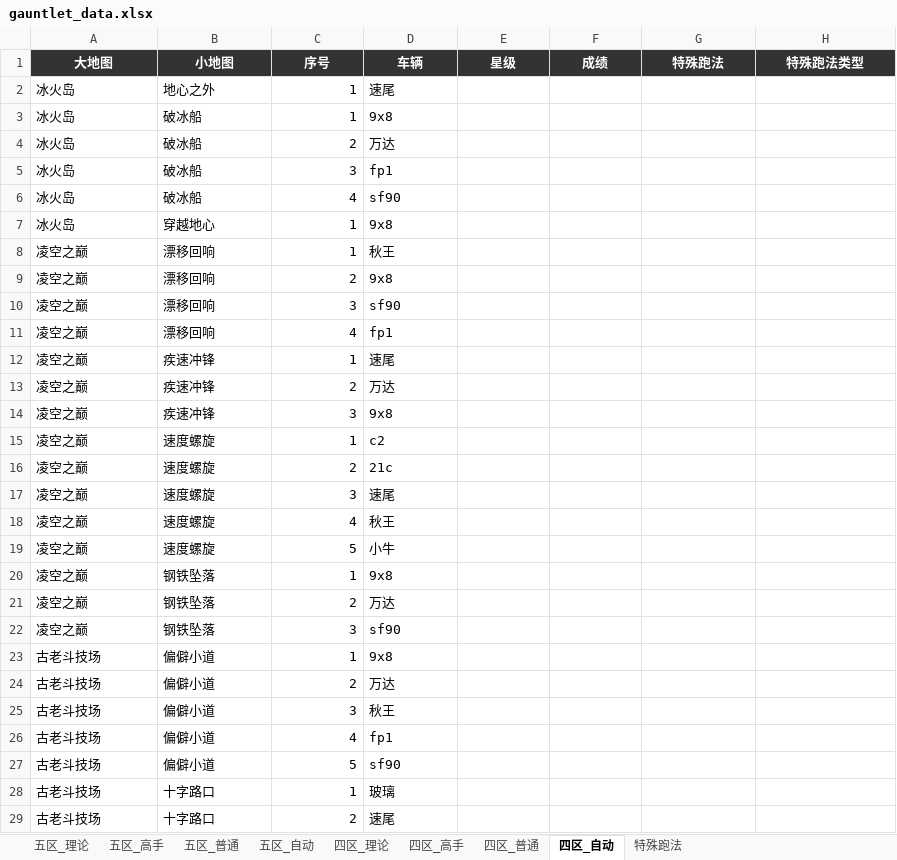
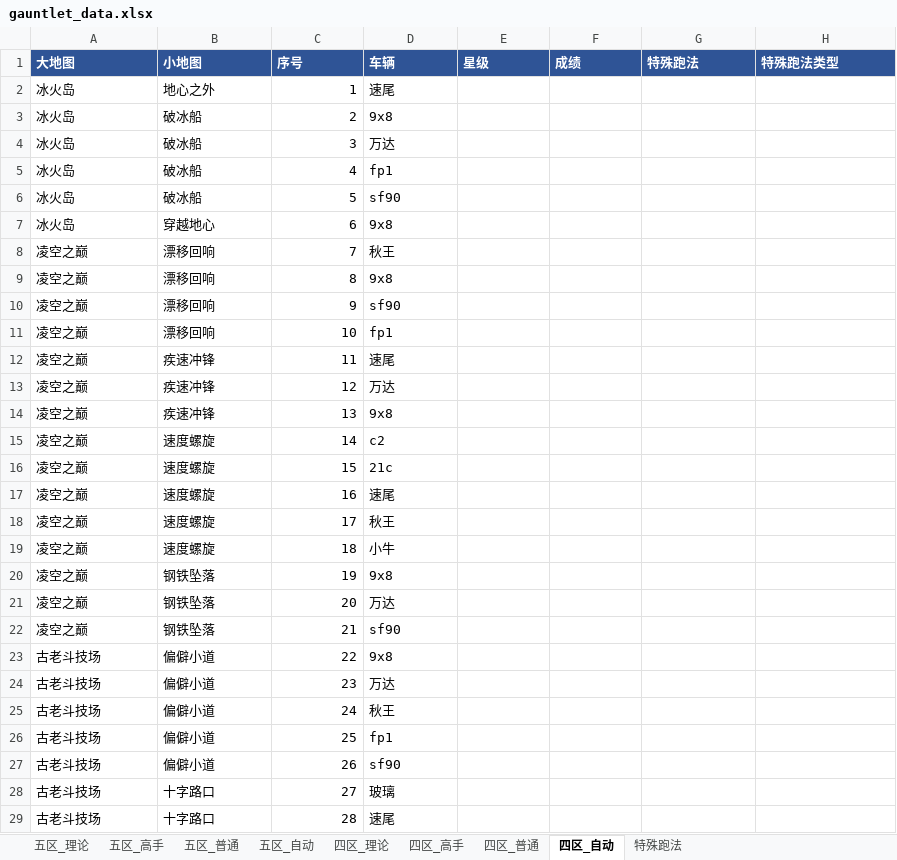
Before and after one commit to Testiphi/MutualExclusionAllocator, an Excel workbook: gauntlet_data.xlsx, sheet 四区_自动, drawn as a sheet; only a part is shown; values as stored, in another font and other column widths than the file's, no borders; the diff covers the shown part only; the diff names each change by its address in the sheet, - before the commit and + after, or states it on an @@ line.

```diff
--- a/gauntlet_data.xlsx (sheet 四区_自动)
+++ b/gauntlet_data.xlsx (sheet 四区_自动)
@@ A1:H1 fill: #333333 → #2F5496, alignment: center → left @@
-C3 (序号): 1
+C3 (序号): 2
-C4 (序号): 2
+C4 (序号): 3
-C5 (序号): 3
+C5 (序号): 4
-C6 (序号): 4
+C6 (序号): 5
-C7 (序号): 1
+C7 (序号): 6
-C8 (序号): 1
+C8 (序号): 7
-C9 (序号): 2
+C9 (序号): 8
-C10 (序号): 3
+C10 (序号): 9
-C11 (序号): 4
+C11 (序号): 10
-C12 (序号): 1
+C12 (序号): 11
-C13 (序号): 2
+C13 (序号): 12
-C14 (序号): 3
+C14 (序号): 13
-C15 (序号): 1
+C15 (序号): 14
-C16 (序号): 2
+C16 (序号): 15
-C17 (序号): 3
+C17 (序号): 16
-C18 (序号): 4
+C18 (序号): 17
-C19 (序号): 5
+C19 (序号): 18
-C20 (序号): 1
+C20 (序号): 19
-C21 (序号): 2
+C21 (序号): 20
-C22 (序号): 3
+C22 (序号): 21
-C23 (序号): 1
+C23 (序号): 22
-C24 (序号): 2
+C24 (序号): 23
-C25 (序号): 3
+C25 (序号): 24
-C26 (序号): 4
+C26 (序号): 25
-C27 (序号): 5
+C27 (序号): 26
-C28 (序号): 1
+C28 (序号): 27
-C29 (序号): 2
+C29 (序号): 28
```
Also changed, not shown: 215 edited cells elsewhere in this sheet, sheet 五区_高手, sheet 五区_理论, sheet 五区_普通, sheet 四区_高手, sheet 四区_理论, sheet 五区_自动, 2 more sheets, 2 other files.
